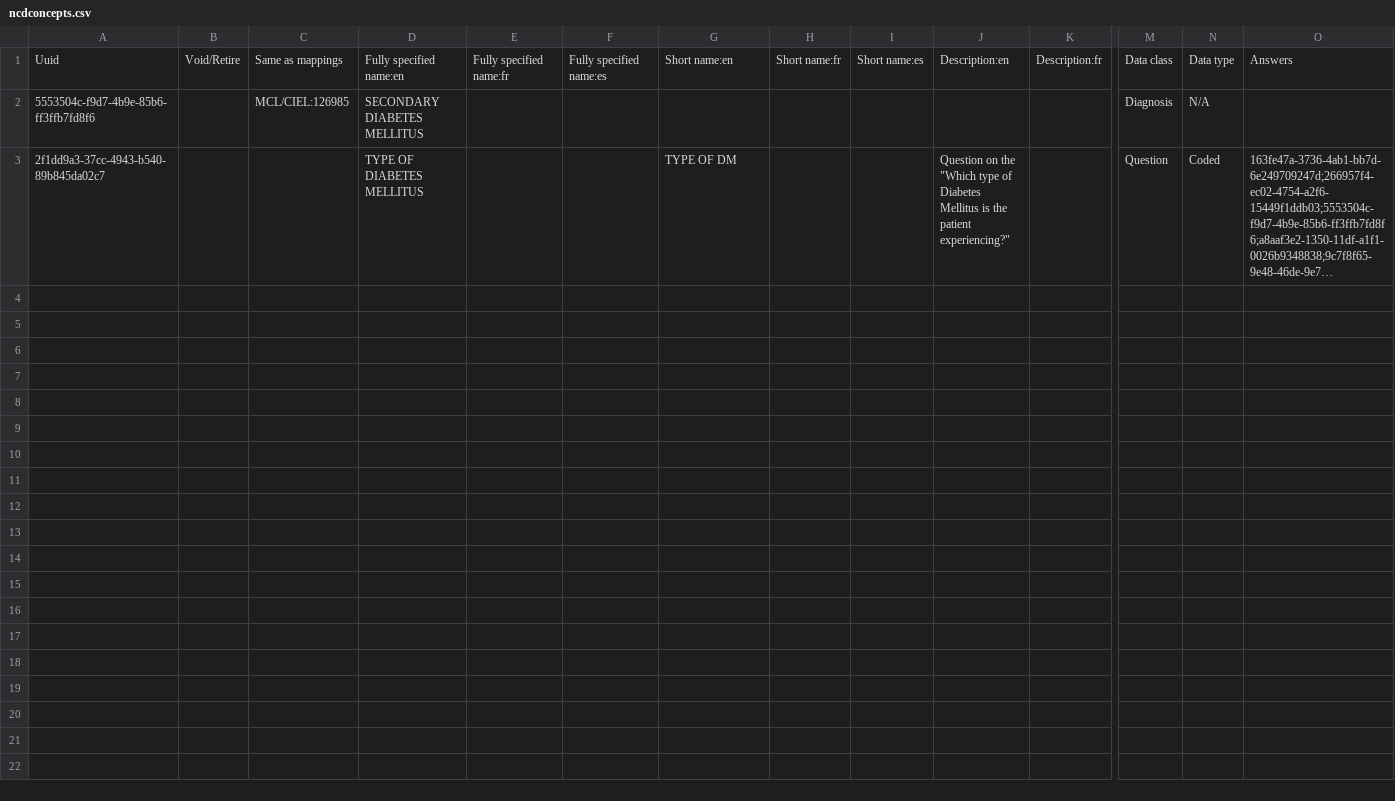
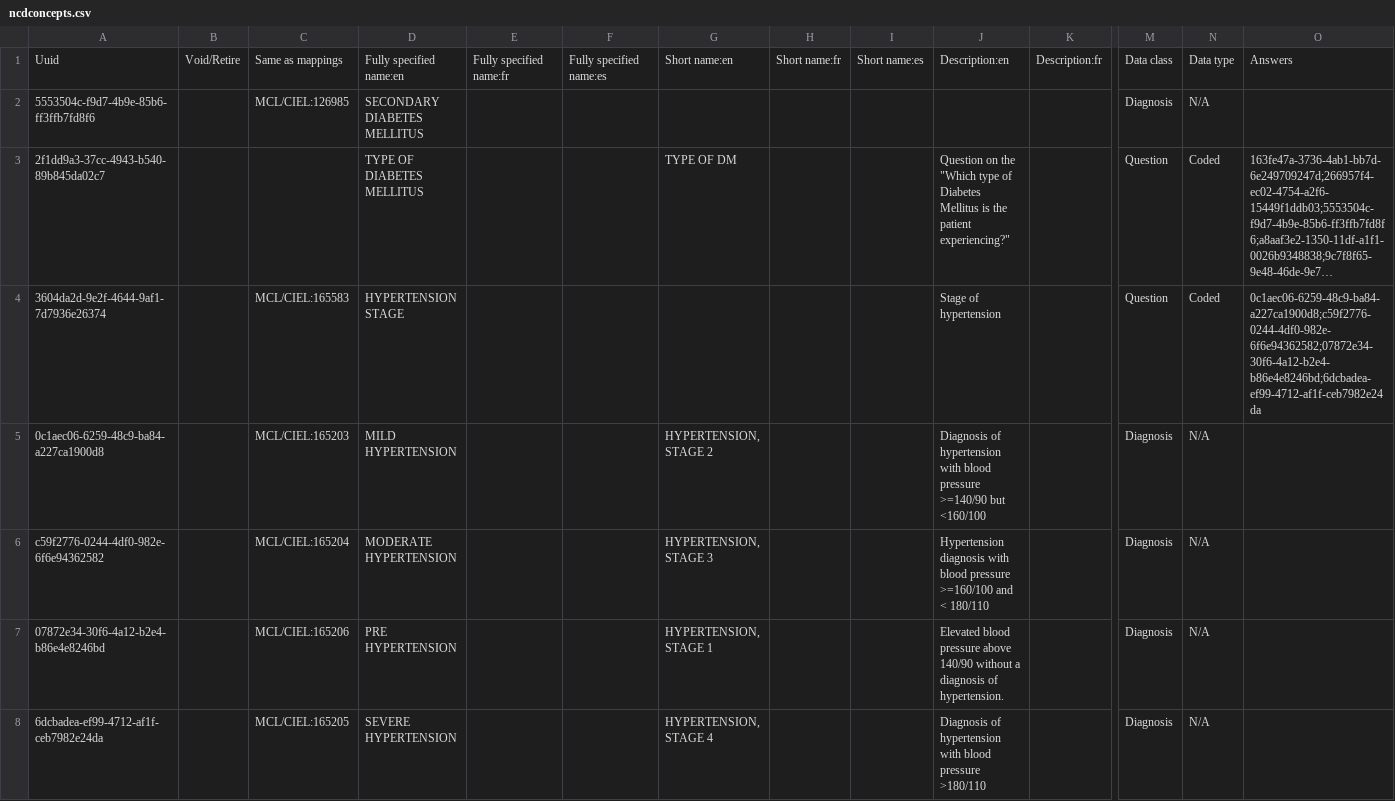
Before and after one commit to AMPATH/openmrs-content-amrs, a CSV file: configuration/backend_configuration/concepts/ncdconcepts.csv, drawn as a sheet; only a part is shown, gaps mark what is left out; long unchanged cells end in …; rows hold the shown columns only; the diff covers the shown part only; the diff names each change by its address in the sheet, - before the commit and + after, or states it on an @@ line.

Commit message:
Add ncd concepts

```diff
--- a/configuration/backend_configuration/concepts/ncdconcepts.csv
+++ b/configuration/backend_configuration/concepts/ncdconcepts.csv
+row 4: 3604da2d-9e2f-4644-9af1-7d7936e26374 |  | MCL/CIEL:165583 | HYPERTENSION STAGE |  |  |  |  |  | Stage of hypertension |  | Question | Coded | 0c1aec06-6259-48c9-ba84-a227ca1900d8;c59f2776-0244-4df0-982e-6f6e94362582;07872e34-30f6-4a12-b2e4-b86e4e8246bd;6dcbadea-ef99-4712-af1f-ceb7982e24da
+row 5: 0c1aec06-6259-48c9-ba84-a227ca1900d8 |  | MCL/CIEL:165203 | MILD HYPERTENSION |  |  | HYPERTENSION, STAGE 2 |  |  | Diagnosis of hypertension with blood pressure >=140/90 but <160/100 |  | Diagnosis | N/A
+row 6: c59f2776-0244-4df0-982e-6f6e94362582 |  | MCL/CIEL:165204 | MODERATE HYPERTENSION |  |  | HYPERTENSION, STAGE 3 |  |  | Hypertension diagnosis with blood pressure >=160/100 and < 180/110 |  | Diagnosis | N/A
+row 7: 07872e34-30f6-4a12-b2e4-b86e4e8246bd |  | MCL/CIEL:165206 | PRE HYPERTENSION |  |  | HYPERTENSION, STAGE 1 |  |  | Elevated blood pressure above 140/90 without a diagnosis of hypertension. |  | Diagnosis | N/A
+row 8: 6dcbadea-ef99-4712-af1f-ceb7982e24da |  | MCL/CIEL:165205 | SEVERE HYPERTENSION |  |  | HYPERTENSION, STAGE 4 |  |  | Diagnosis of hypertension with blood pressure >180/110 |  | Diagnosis | N/A
```
Also changed, not shown: 12 added rows elsewhere in this file.
